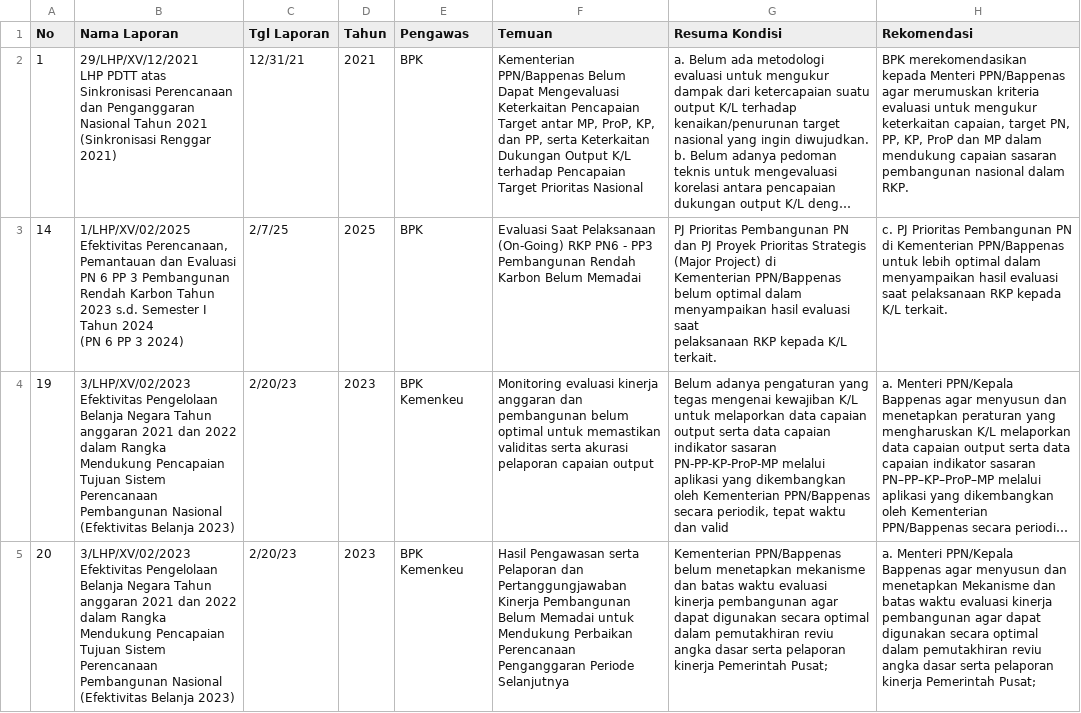
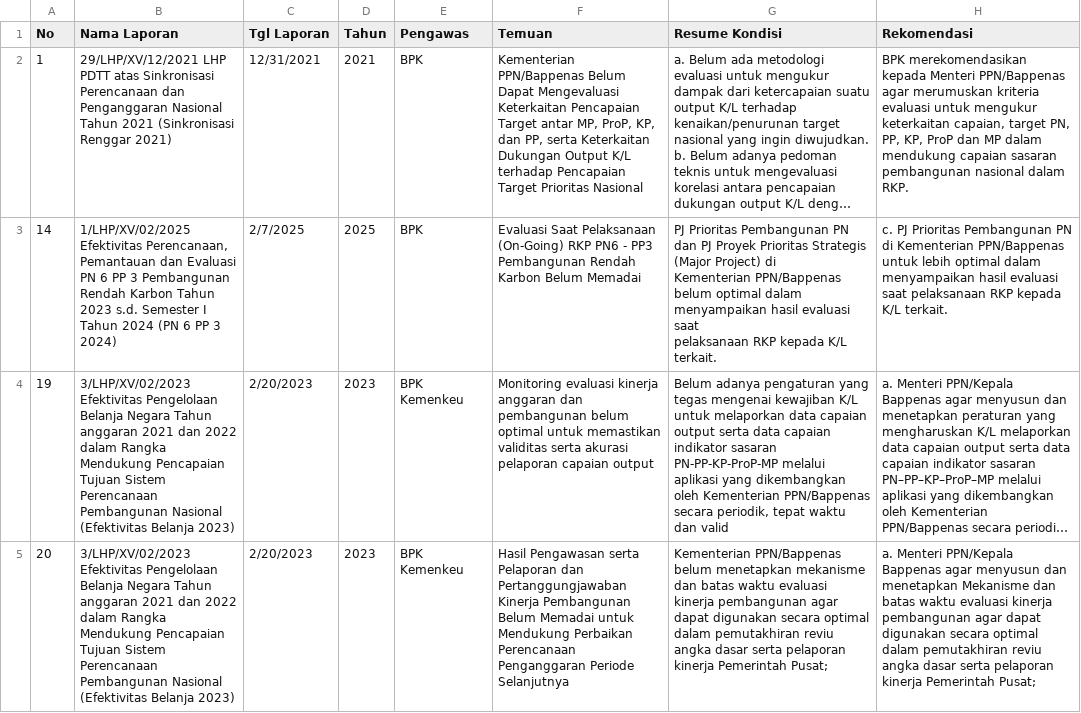
Before and after one commit to siro-lab/SIERA, a CSV file: tlhp_data.csv, drawn as a sheet; only a part is shown; long unchanged cells end in …; the diff covers the shown part only; the diff names each change by its address in the sheet, - before the commit and + after, or states it on an @@ line.

```diff
--- a/tlhp_data.csv
+++ b/tlhp_data.csv
-G1: Resuma Kondisi
+G1: Resume Kondisi
-B2 (Nama Laporan): …Renggar 2021)
+B2 (Nama Laporan): …Renggar 2021)
-C2 (Tgl Laporan): 12/31/21
+C2 (Tgl Laporan): 12/31/2021
-B3 (Nama Laporan): …3 2024)
+B3 (Nama Laporan): …3 2024)
-C3 (Tgl Laporan): 2/7/25
+C3 (Tgl Laporan): 2/7/2025
-B4:B5 (Nama Laporan): …Belanja 2023)
+B4:B5 (Nama Laporan): …Belanja 2023)
-C4:C5 (Tgl Laporan): 2/20/23
+C4:C5 (Tgl Laporan): 2/20/2023
```
Also changed, not shown: 19 edited cells elsewhere in this file, data.csv, 1 other file.
